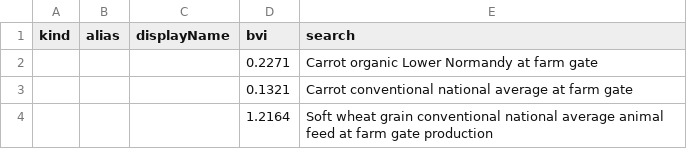
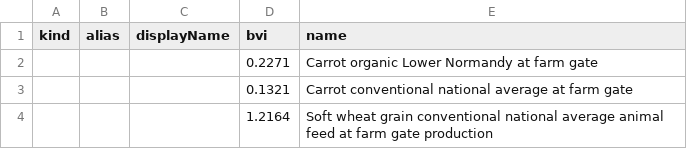
Before and after one commit to MTES-MCT/ecobalyse, a CSV file: data/food/export_agb/builder_processes_to_export.csv, drawn as a sheet; only a part is shown.

Commit message:
Revert column name change as it leads to other changes at the last moment and impacts the ingredient editor

```diff
--- a/data/food/export_agb/builder_processes_to_export.csv
+++ b/data/food/export_agb/builder_processes_to_export.csv
@@ -1,2 +1,2 @@
-kind,alias,displayName,bvi,search
+kind,alias,displayName,bvi,name
 ,,,0.2271,"Carrot organic Lower Normandy at farm gate"
```
Also changed, not shown: 1 other file.
